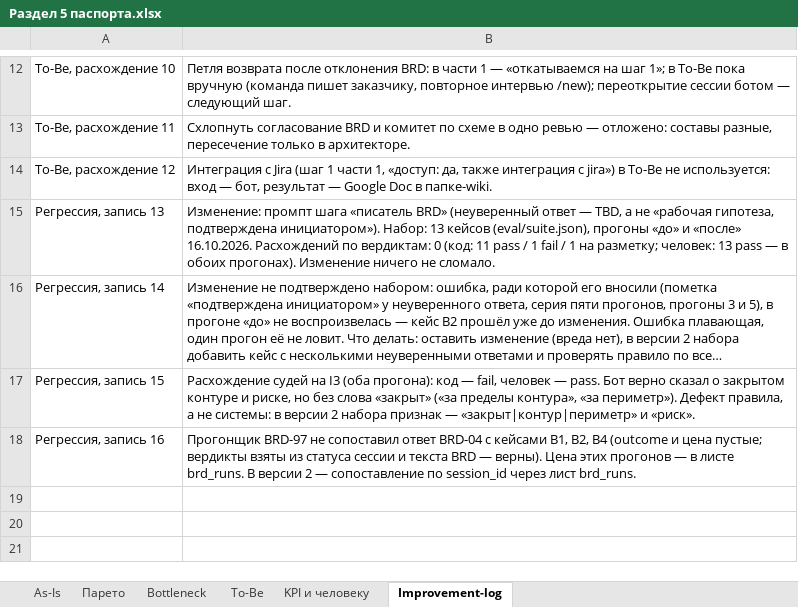
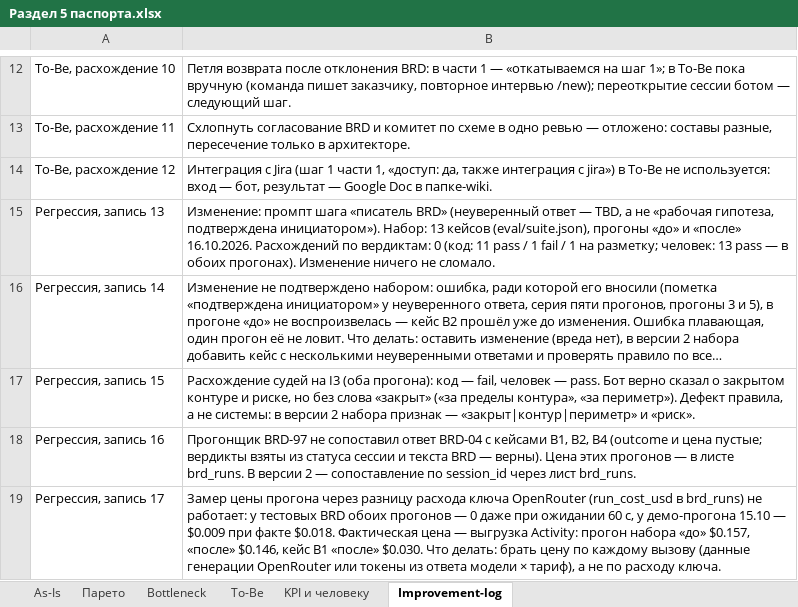
Before and after one commit to olegboost/itmo-course-project, an Excel workbook: docs/Раздел 5 паспорта.xlsx, sheet Improvement-log, drawn as a sheet; only a part is shown, gaps mark what is left out; long unchanged cells end in …; values as stored, in another font and other column widths than the file's, no borders; the diff names each change by its address in the sheet, - before the commit and + after, or states it on an @@ line.

```diff
--- a/docs/Раздел 5 паспорта.xlsx (sheet Improvement-log)
+++ b/docs/Раздел 5 паспорта.xlsx (sheet Improvement-log)
+row 19: Регрессия, запись 17 | Замер цены прогона через разницу расхода ключа OpenRouter (run_cost_usd в brd_runs) не работает: у тестовых BRD обоих прогонов — 0 даже при ожидании 60 с, у демо-прогона 15.10 — $0.009 при факте $0.018. Фактическая цена — выгрузка Activity: прогон набора «до» $0.157, «после» $0.146, кейс B1 «после» $0.030. Что делать: брать цену по каждому вызову (данные генерации OpenRouter или токены из ответа модели × тариф), а не по расходу ключа.
```
Also changed, not shown: 6 other files.
